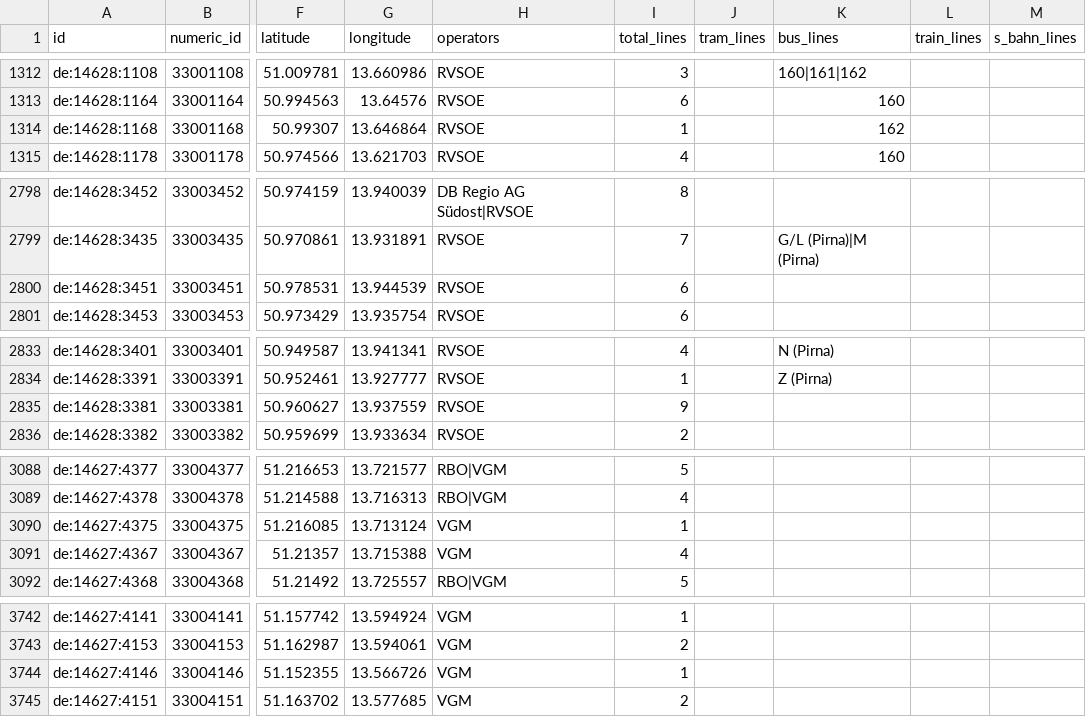
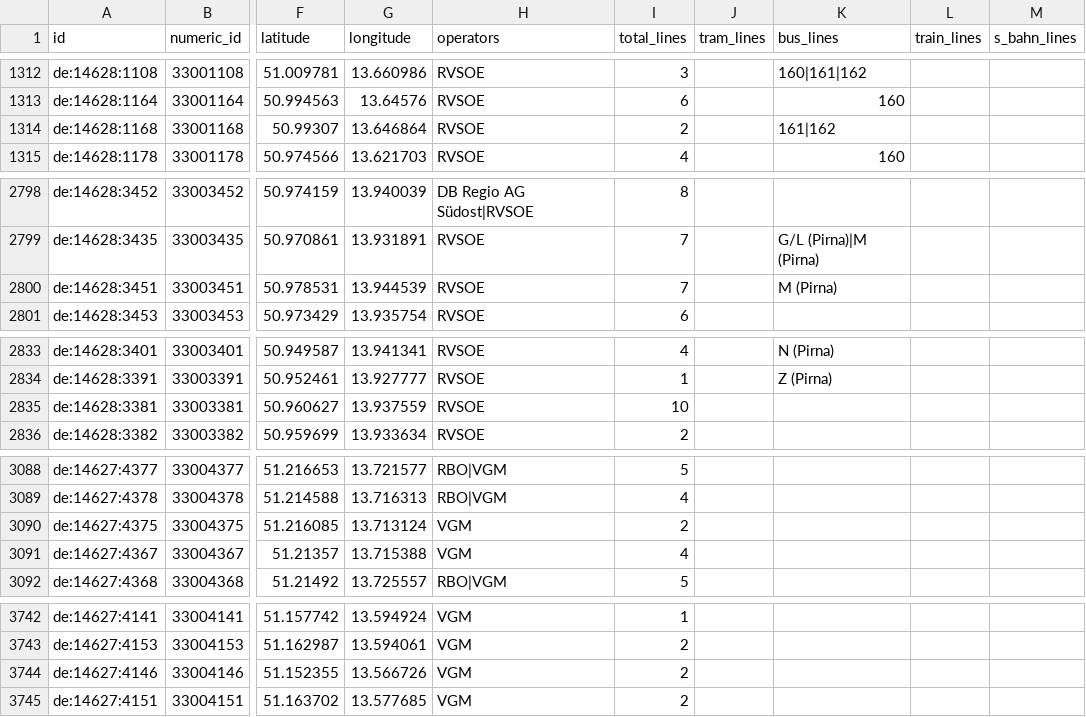
Before and after one commit to kiliankoe/vvo, a CSV file: data/stations.csv, drawn as a sheet; only a part is shown, gaps mark what is left out; the diff names each change by its address in the sheet, - before the commit and + after, or states it on an @@ line.

```diff
--- a/data/stations.csv
+++ b/data/stations.csv
-I1314 (total_lines): 1
+I1314 (total_lines): 2
-K1314 (bus_lines): 162
+K1314 (bus_lines): 161|162
-I2800 (total_lines): 6
+I2800 (total_lines): 7
-K2800 (bus_lines): (empty)
+K2800 (bus_lines): M (Pirna)
-I2835 (total_lines): 9
+I2835 (total_lines): 10
-I3090 (total_lines): 1
+I3090 (total_lines): 2
-I3744 (total_lines): 1
+I3744 (total_lines): 2
```
Also changed, not shown: 3 other files.
